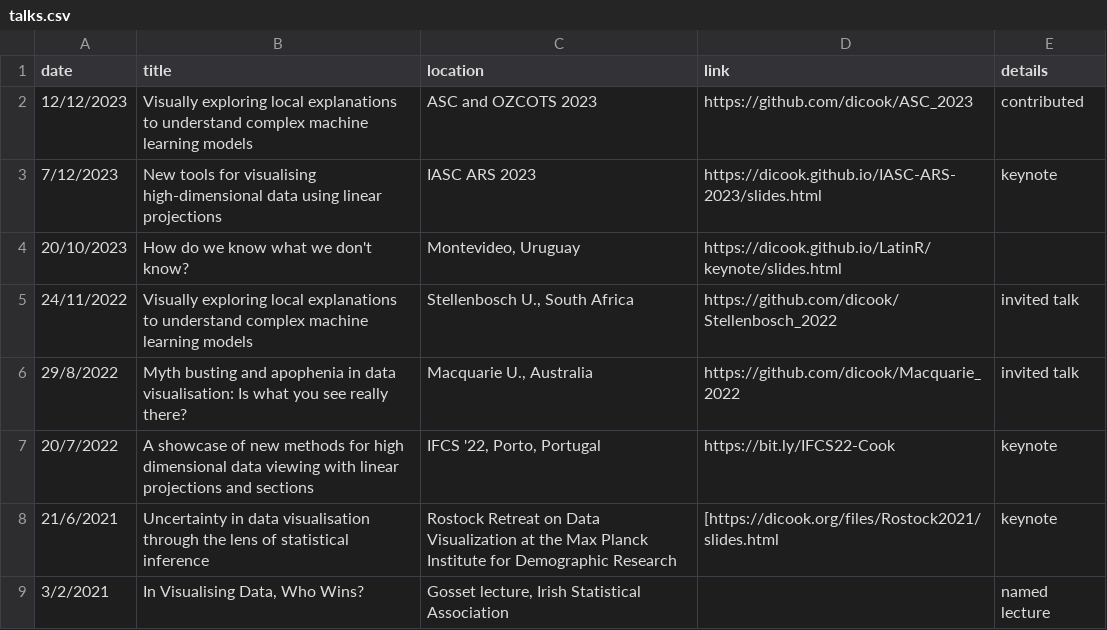
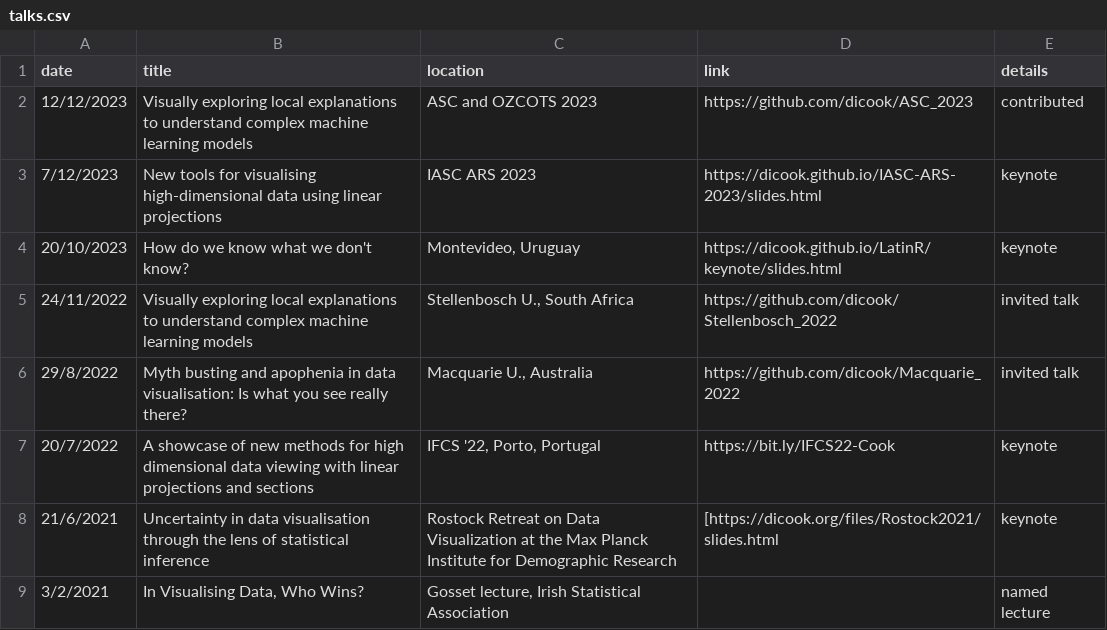
Before and after one commit to dicook/dicook-quarto, a CSV file: talks.csv, drawn as a sheet; only a part is shown.

Commit message:
fixed talk page

```diff
--- a/talks.csv
+++ b/talks.csv
@@ -3,3 +3,3 @@ date, title, location, link, details
 7/12/2023, New tools for visualising high-dimensional data using linear projections, IASC ARS 2023, https://dicook.github.io/IASC-ARS-2023/slides.html, keynote
-20/10/2023,How do we know what we don't know?,"Montevideo, Uruguay",https://dicook.github.io/LatinR/keynote/slides.html,
+20/10/2023,How do we know what we don't know?,"Montevideo, Uruguay",https://dicook.github.io/LatinR/keynote/slides.html, keynote
 24/11/2022,Visually exploring local explanations to understand complex machine learning models,"Stellenbosch U., South Africa",https://github.com/dicook/Stellenbosch_2022,invited talk
```
Also changed, not shown: 7 other files.
